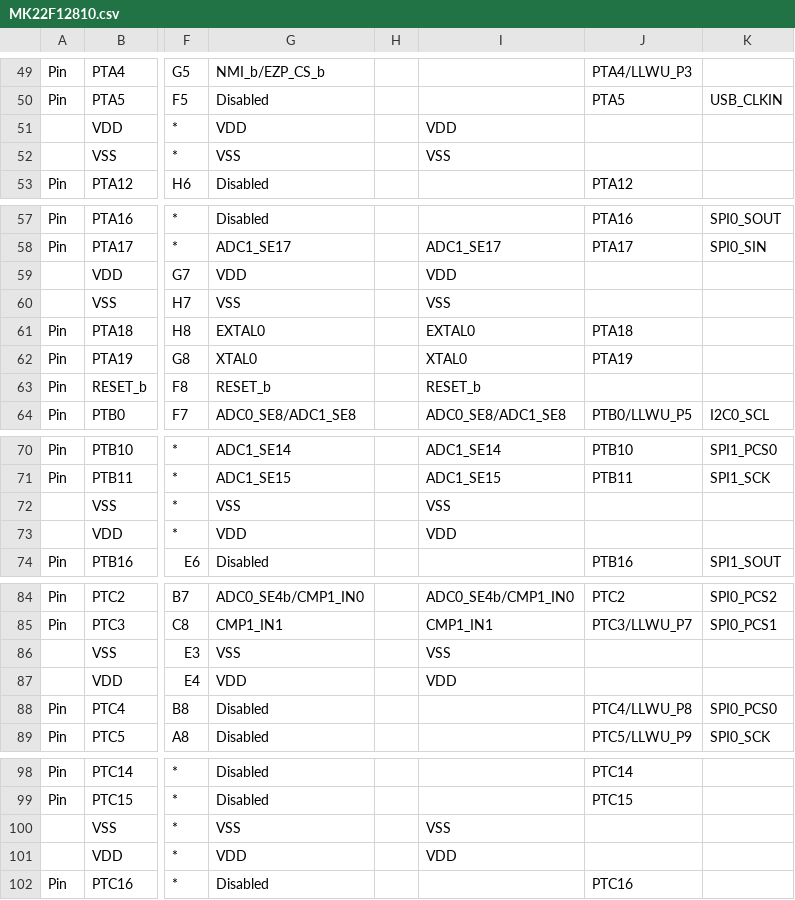
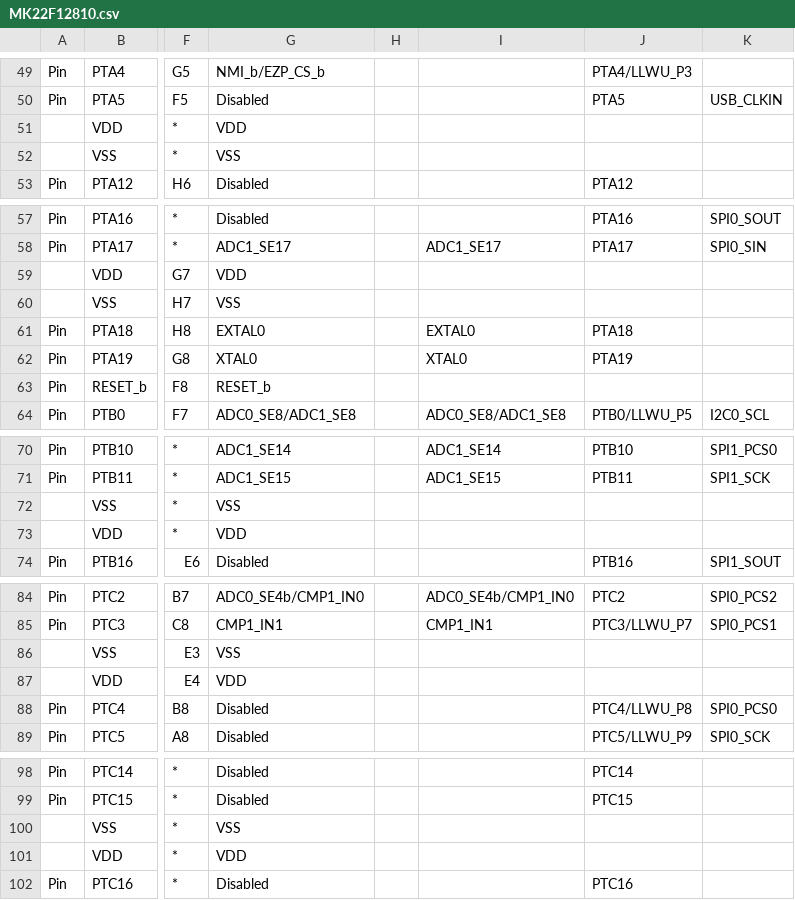
Before and after one commit to podonoghue/usbdm-eclipse-plugins, a CSV file: net.sourceforge.usbdm.deviceEditor/data/MK22F12810.csv, drawn as a sheet; only a part is shown, gaps mark what is left out; the diff covers the shown part only; the diff names each change by its address in the sheet, - before the commit and + after, or states it on an @@ line.

```diff
--- a/net.sourceforge.usbdm.deviceEditor/data/MK22F12810.csv
+++ b/net.sourceforge.usbdm.deviceEditor/data/MK22F12810.csv
-I51: VDD
+I51: (empty)
-I52: VSS
+I52: (empty)
-I59: VDD
+I59: (empty)
-I60: VSS
+I60: (empty)
-I63: RESET_b
+I63: (empty)
-I72: VSS
+I72: (empty)
-I73: VDD
+I73: (empty)
-I86: VSS
+I86: (empty)
-I87: VDD
+I87: (empty)
-I100: VSS
+I100: (empty)
-I101: VDD
+I101: (empty)
```
Also changed, not shown: 25 edited cells elsewhere in this file, net.sourceforge.usbdm.deviceEditor/data/MK64F12.csv, 15 other files.
